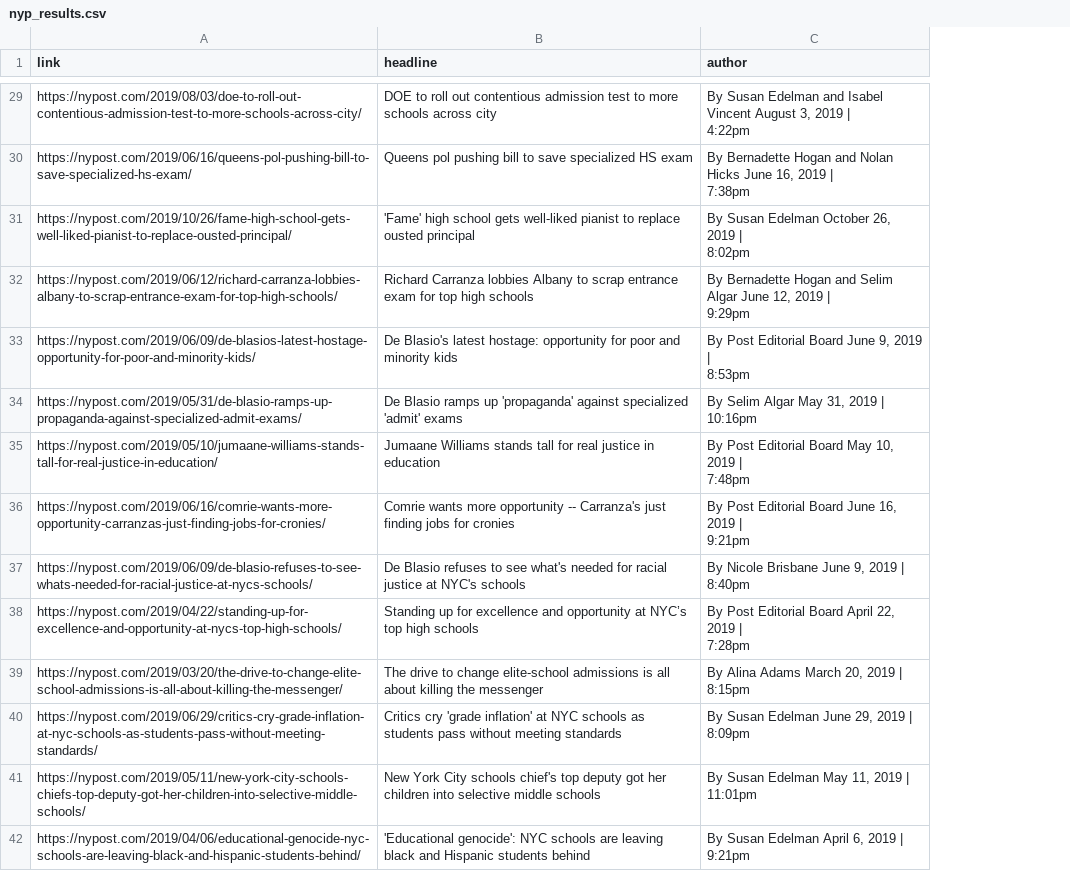
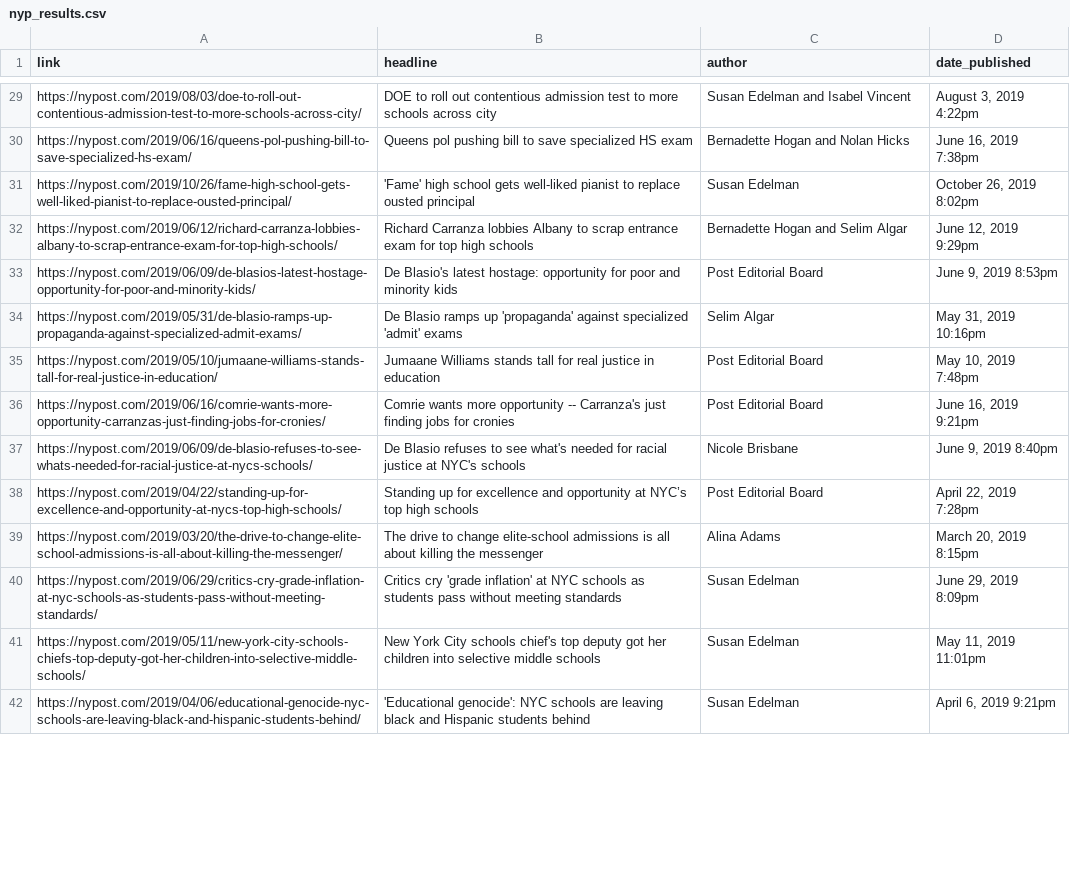
Before and after one commit to helenw566/shsat_sentiments, a CSV file: data/nyp_results.csv, drawn as a sheet; only a part is shown, gaps mark what is left out; ↵ is a line break in a cell; the diff covers the shown part only; the diff names each change by its address in the sheet, - before the commit and + after, or states it on an @@ line.

```diff
--- a/data/nyp_results.csv
+++ b/data/nyp_results.csv
+column D (date_published), rows 29-42: August 3, 2019 4:22pm | June 16, 2019 7:38pm | October 26, 2019 8:02pm | June 12, 2019 9:29pm | June 9, 2019 8:53pm | May 31, 2019 10:16pm | May 10, 2019 7:48pm | June 16, 2019 9:21pm | June 9, 2019 8:40pm | April 22, 2019 7:28pm | March 20, 2019 8:15pm | June 29, 2019 8:09pm | May 11, 2019 11:01pm | April 6, 2019 9:21pm
-C29 (author): By Susan Edelman and Isabel Vincent August 3, 2019 | ↵ 4:22pm
+C29 (author): Susan Edelman and Isabel Vincent
-C30 (author): By Bernadette Hogan and Nolan Hicks June 16, 2019 | ↵ 7:38pm
+C30 (author): Bernadette Hogan and Nolan Hicks
-C31 (author): By Susan Edelman October 26, 2019 | ↵ 8:02pm
+C31 (author): Susan Edelman
-C32 (author): By Bernadette Hogan and Selim Algar June 12, 2019 | ↵ 9:29pm
+C32 (author): Bernadette Hogan and Selim Algar
-C33 (author): By Post Editorial Board June 9, 2019 | ↵ 8:53pm
+C33 (author): Post Editorial Board
-C34 (author): By Selim Algar May 31, 2019 | ↵ 10:16pm
+C34 (author): Selim Algar
-C35 (author): By Post Editorial Board May 10, 2019 | ↵ 7:48pm
+C35 (author): Post Editorial Board
-C36 (author): By Post Editorial Board June 16, 2019 | ↵ 9:21pm
+C36 (author): Post Editorial Board
-C37 (author): By Nicole Brisbane June 9, 2019 | ↵ 8:40pm
+C37 (author): Nicole Brisbane
-C38 (author): By Post Editorial Board April 22, 2019 | ↵ 7:28pm
+C38 (author): Post Editorial Board
-C39 (author): By Alina Adams March 20, 2019 | ↵ 8:15pm
+C39 (author): Alina Adams
-C40 (author): By Susan Edelman June 29, 2019 | ↵ 8:09pm
+C40 (author): Susan Edelman
-C41 (author): By Susan Edelman May 11, 2019 | ↵ 11:01pm
+C41 (author): Susan Edelman
-C42 (author): By Susan Edelman April 6, 2019 | ↵ 9:21pm
+C42 (author): Susan Edelman
```
Also changed, not shown: 47 edited cells elsewhere in this file, 6 other files.
